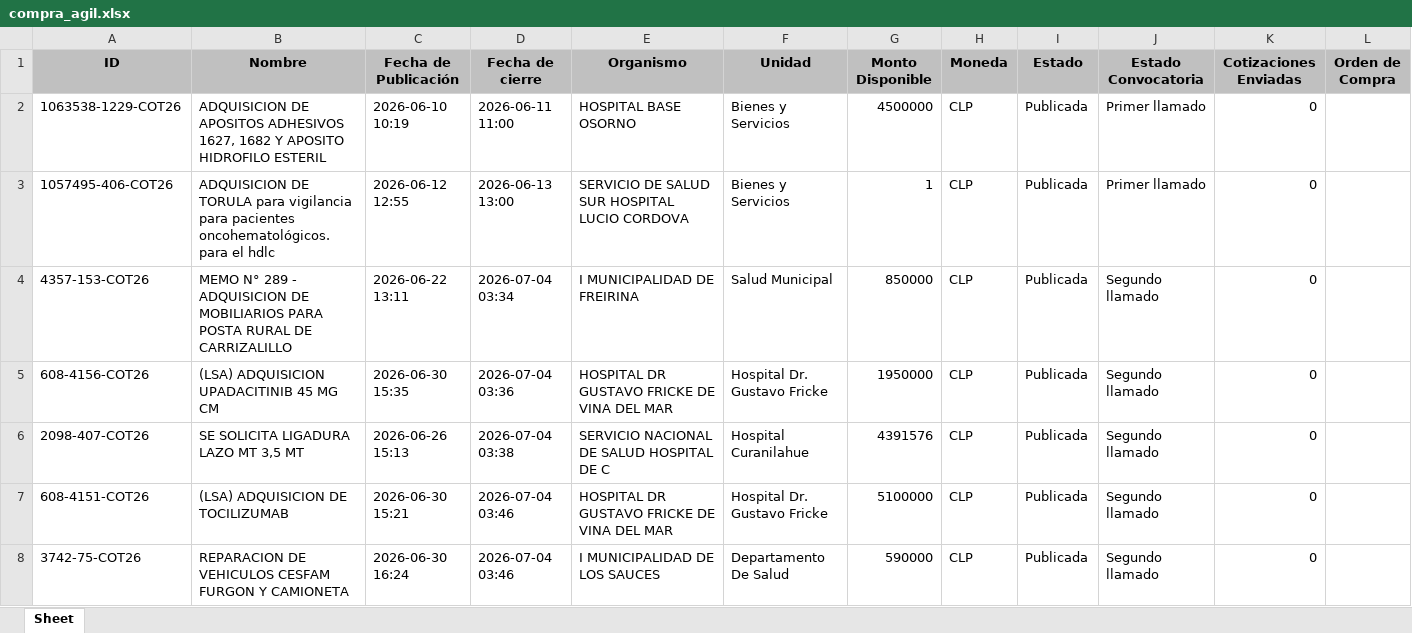
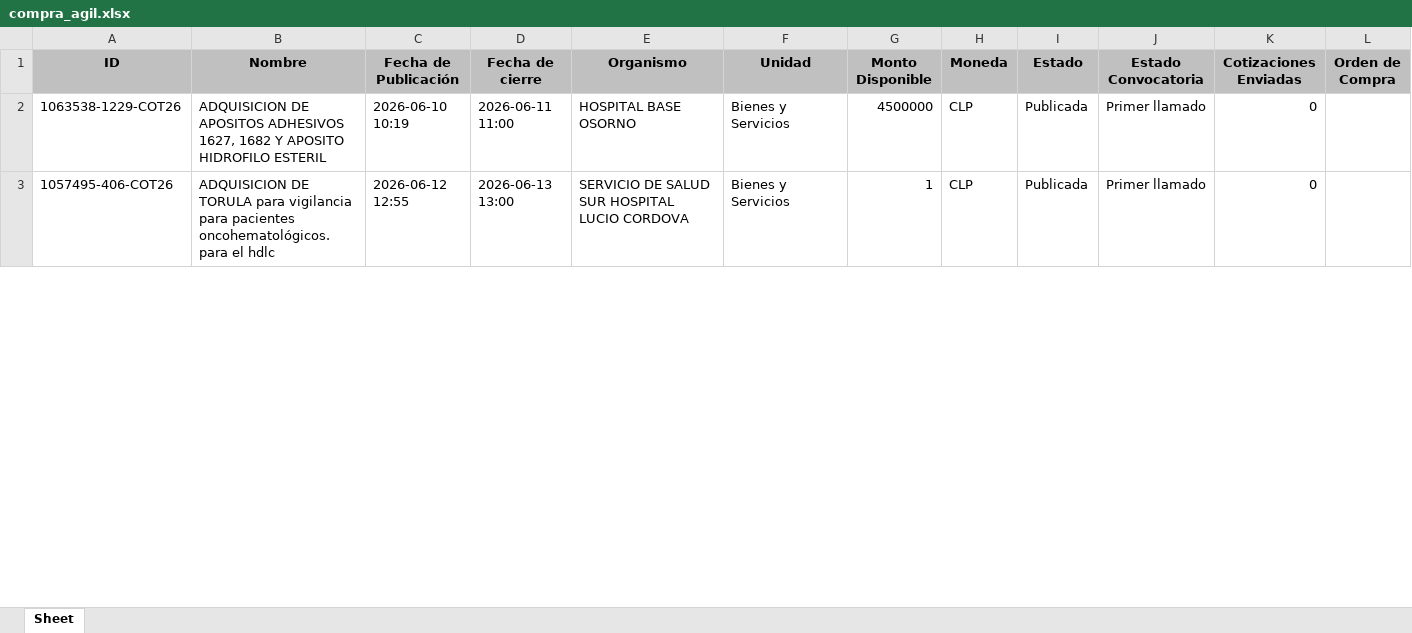
Before and after one commit to solucionesjyyX/mercado-publico-XYZ, an Excel workbook: compra_agil.xlsx, sheet Sheet, drawn as a sheet; only a part is shown; values as stored, in another font and other column widths than the file's, no borders; removed rows and columns are numbered as before the commit, all else as after; rows hold the shown columns only; the diff covers the shown part only; the diff names each change by its address in the sheet, - before the commit and + after, or states it on an @@ line.

```diff
--- a/compra_agil.xlsx (sheet Sheet)
+++ b/compra_agil.xlsx (sheet Sheet)
-row 4: 4357-153-COT26 | MEMO N° 289 - ADQUISICION DE MOBILIARIOS PARA POSTA RURAL DE CARRIZALILLO | 2026-06-22 13:11 | 2026-07-04 03:34 | I MUNICIPALIDAD DE FREIRINA | Salud Municipal | 850000 | CLP | Publicada | Segundo llamado | 0
-row 5: 608-4156-COT26 | (LSA) ADQUISICION UPADACITINIB 45 MG CM | 2026-06-30 15:35 | 2026-07-04 03:36 | HOSPITAL DR GUSTAVO FRICKE DE VINA DEL MAR | Hospital Dr. Gustavo Fricke | 1950000 | CLP | Publicada | Segundo llamado | 0
-row 6: 2098-407-COT26 | SE SOLICITA LIGADURA LAZO MT 3,5 MT | 2026-06-26 15:13 | 2026-07-04 03:38 | SERVICIO NACIONAL DE SALUD HOSPITAL DE C | Hospital Curanilahue | 4391576 | CLP | Publicada | Segundo llamado | 0
-row 7: 608-4151-COT26 | (LSA) ADQUISICION DE TOCILIZUMAB | 2026-06-30 15:21 | 2026-07-04 03:46 | HOSPITAL DR GUSTAVO FRICKE DE VINA DEL MAR | Hospital Dr. Gustavo Fricke | 5100000 | CLP | Publicada | Segundo llamado | 0
-row 8: 3742-75-COT26 | REPARACION DE VEHICULOS CESFAM FURGON Y CAMIONETA | 2026-06-30 16:24 | 2026-07-04 03:46 | I MUNICIPALIDAD DE LOS SAUCES | Departamento De Salud | 590000 | CLP | Publicada | Segundo llamado | 0
```
Also changed, not shown: 1 added row and 89 removed rows elsewhere in this sheet.
